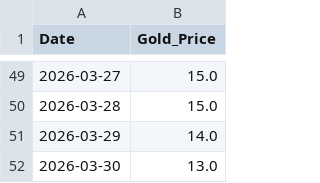
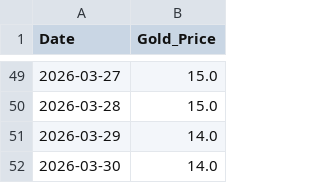
Before and after one commit to icedo724/LoaQuant, a CSV file: data/gold/daily_gold.csv, drawn as a sheet; only a part is shown, gaps mark what is left out.

Commit message:
daily_gold.csv 업데이트

```diff
--- a/data/gold/daily_gold.csv
+++ b/data/gold/daily_gold.csv
@@ -51,2 +51,2 @@
 2026-03-29,14.0
-2026-03-30,13.0
+2026-03-30,14.0
```
